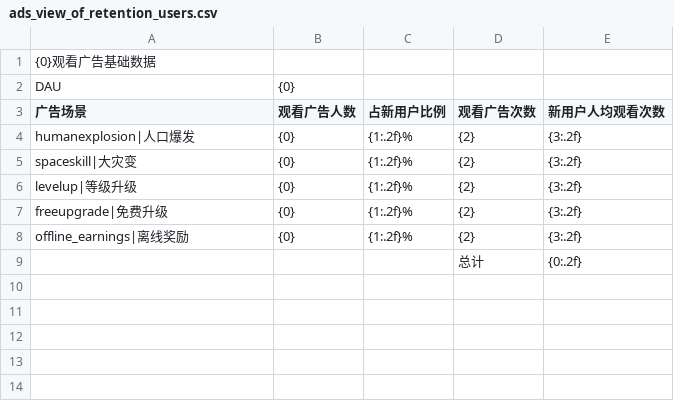
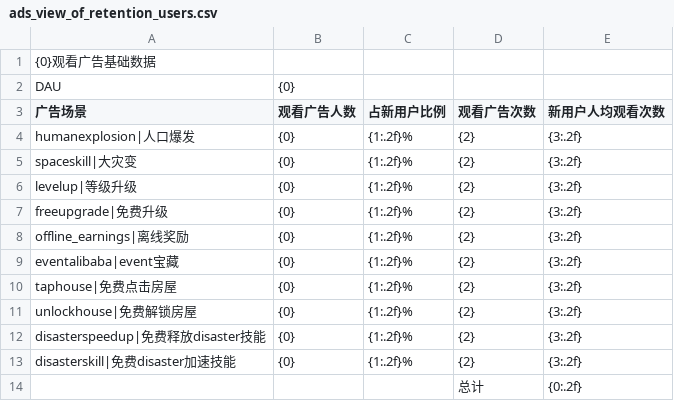
Before and after one commit to cqnature/reportbuilder, a CSV file: etc/idledisaster/ads_view_of_retention_users.csv, drawn as a sheet; the diff names each change by its address in the sheet, - before the commit and + after, or states it on an @@ line.

```diff
--- a/etc/idledisaster/ads_view_of_retention_users.csv
+++ b/etc/idledisaster/ads_view_of_retention_users.csv
+row 9: eventalibaba|event宝藏 | {0} | {1:.2f}% | {2} | {3:.2f}
+row 10: taphouse|免费点击房屋 | {0} | {1:.2f}% | {2} | {3:.2f}
+row 11: unlockhouse|免费解锁房屋 | {0} | {1:.2f}% | {2} | {3:.2f}
+row 12: disasterspeedup|免费释放disaster技能 | {0} | {1:.2f}% | {2} | {3:.2f}
+row 13: disasterskill|免费disaster加速技能 | {0} | {1:.2f}% | {2} | {3:.2f}
```
Also changed, not shown: etc/idledisastercn/ads_view_of_new_users.csv, 1 other file.
